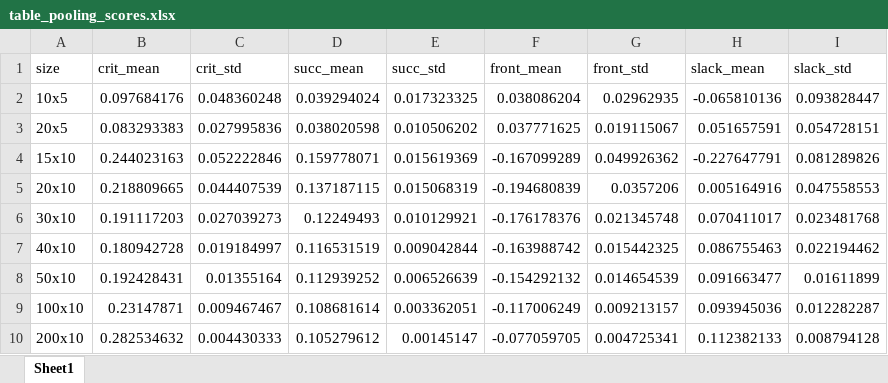
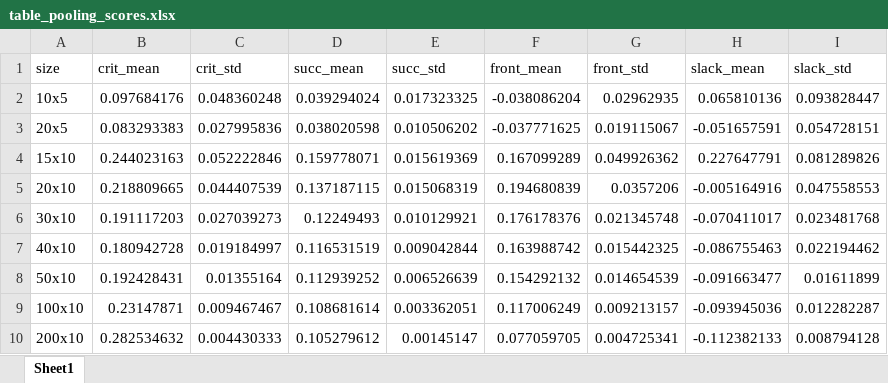
Before and after one commit to yannick9999/fjsp-sagc, an Excel workbook: results/pooling_analysis/plots/table_pooling_scores.xlsx, sheet Sheet1, drawn as a sheet; values as stored, in another font and other column widths than the file's, no borders; the diff names each change by its address in the sheet, - before the commit and + after, or states it on an @@ line.

```diff
--- a/results/pooling_analysis/plots/table_pooling_scores.xlsx (sheet Sheet1)
+++ b/results/pooling_analysis/plots/table_pooling_scores.xlsx (sheet Sheet1)
-F2 (front_mean): 0.038086204
+F2 (front_mean): -0.038086204
-H2 (slack_mean): -0.065810136
+H2 (slack_mean): 0.065810136
-F3 (front_mean): 0.037771625
+F3 (front_mean): -0.037771625
-H3 (slack_mean): 0.051657591
+H3 (slack_mean): -0.051657591
-F4 (front_mean): -0.167099289
+F4 (front_mean): 0.167099289
-H4 (slack_mean): -0.227647791
+H4 (slack_mean): 0.227647791
-F5 (front_mean): -0.194680839
+F5 (front_mean): 0.194680839
-H5 (slack_mean): 0.005164916
+H5 (slack_mean): -0.005164916
-F6 (front_mean): -0.176178376
+F6 (front_mean): 0.176178376
-H6 (slack_mean): 0.070411017
+H6 (slack_mean): -0.070411017
-F7 (front_mean): -0.163988742
+F7 (front_mean): 0.163988742
-H7 (slack_mean): 0.086755463
+H7 (slack_mean): -0.086755463
-F8 (front_mean): -0.154292132
+F8 (front_mean): 0.154292132
-H8 (slack_mean): 0.091663477
+H8 (slack_mean): -0.091663477
-F9 (front_mean): -0.117006249
+F9 (front_mean): 0.117006249
-H9 (slack_mean): 0.093945036
+H9 (slack_mean): -0.093945036
-F10 (front_mean): -0.077059705
+F10 (front_mean): 0.077059705
-H10 (slack_mean): 0.112382133
+H10 (slack_mean): -0.112382133
```
Also changed, not shown: 15 other files.
